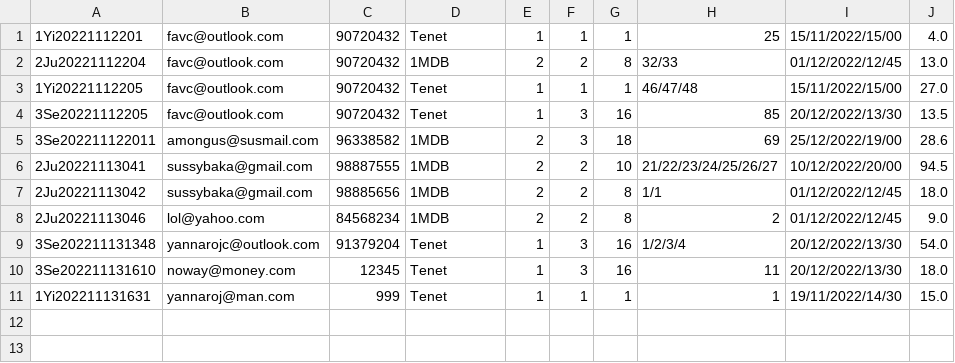
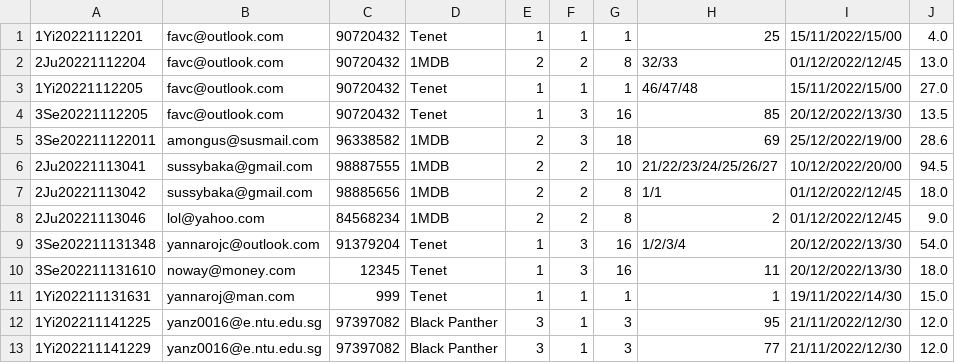
Before and after one commit to StephG99/SC2002-Project, a CSV file: SC2002MovieApp/src/Database/transaction.csv, drawn as a sheet; the diff names each change by its address in the sheet, - before the commit and + after, or states it on an @@ line.

Commit message:
Print Transaction

```diff
--- a/SC2002MovieApp/src/Database/transaction.csv
+++ b/SC2002MovieApp/src/Database/transaction.csv
+row 12: 1Yi202211141225 | yanz0016@e.ntu.edu.sg | 97397082 | Black Panther | 3 | 1 | 3 | 95 | 21/11/2022/12/30 | 12.0
+row 13: 1Yi202211141229 | yanz0016@e.ntu.edu.sg | 97397082 | Black Panther | 3 | 1 | 3 | 77 | 21/11/2022/12/30 | 12.0
```
Also changed, not shown: SC2002MovieApp/src/Database/movie.csv, SC2002MovieApp/src/Database/showSeat.csv, 4 other files.
